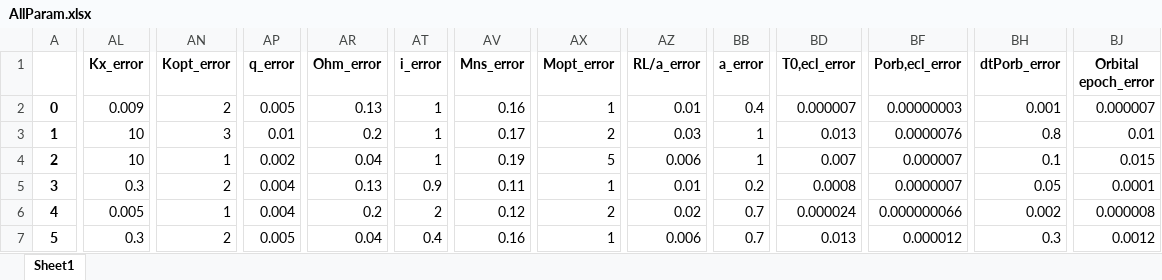
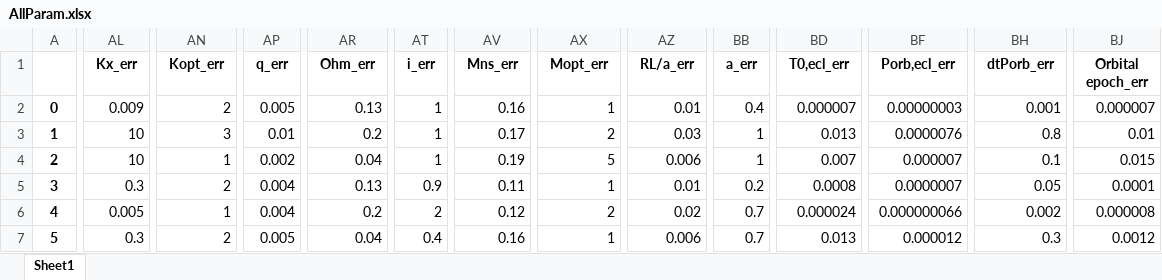
Before and after one commit to LvV210/MasterProject, an Excel workbook: tables/Parameters/AllParam.xlsx, sheet Sheet1, drawn as a sheet; only a part is shown, gaps mark what is left out; values as stored, in another font and other column widths than the file's, no borders; the diff covers the shown part only; the diff names each change by its address in the sheet, - before the commit and + after, or states it on an @@ line.

```diff
--- a/tables/Parameters/AllParam.xlsx (sheet Sheet1)
+++ b/tables/Parameters/AllParam.xlsx (sheet Sheet1)
-AL1: Kx_error
+AL1: Kx_err
-AN1: Kopt_error
+AN1: Kopt_err
-AP1: q_error
+AP1: q_err
-AR1: Ohm_error
+AR1: Ohm_err
-AT1: i_error
+AT1: i_err
-AV1: Mns_error
+AV1: Mns_err
-AX1: Mopt_error
+AX1: Mopt_err
-AZ1: RL/a_error
+AZ1: RL/a_err
-BB1: a_error
+BB1: a_err
-BD1: T0,ecl_error
+BD1: T0,ecl_err
-BF1: Porb,ecl_error
+BF1: Porb,ecl_err
-BH1: dtPorb_error
+BH1: dtPorb_err
-BJ1: Orbital epoch_error
+BJ1: Orbital epoch_err
```
Also changed, not shown: 3 edited cells elsewhere in this sheet, tables/Parameters/Luminosity.xlsx, tables/Parameters/Radius.xlsx, 13 other files.
